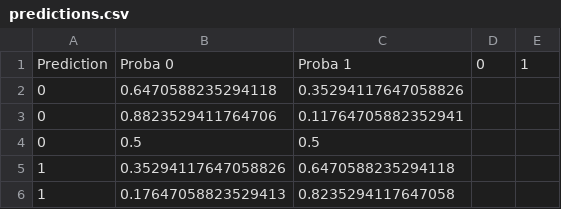
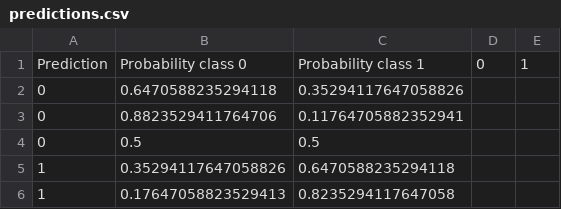
Before and after one commit to FHegardt/Maskininl-rning-Fredrik-Hegardt, a CSV file: Labb/predictions.csv, drawn as a sheet; only a part is shown.

```diff
--- a/Labb/predictions.csv
+++ b/Labb/predictions.csv
@@ -1,2 +1,2 @@
-Prediction,Proba 0,Proba 1,0,1
+Prediction,Probability class 0,Probability class 1,0,1
 0,0.6470588235294118,0.35294117647058826
```
Also changed, not shown: 3 other files.
